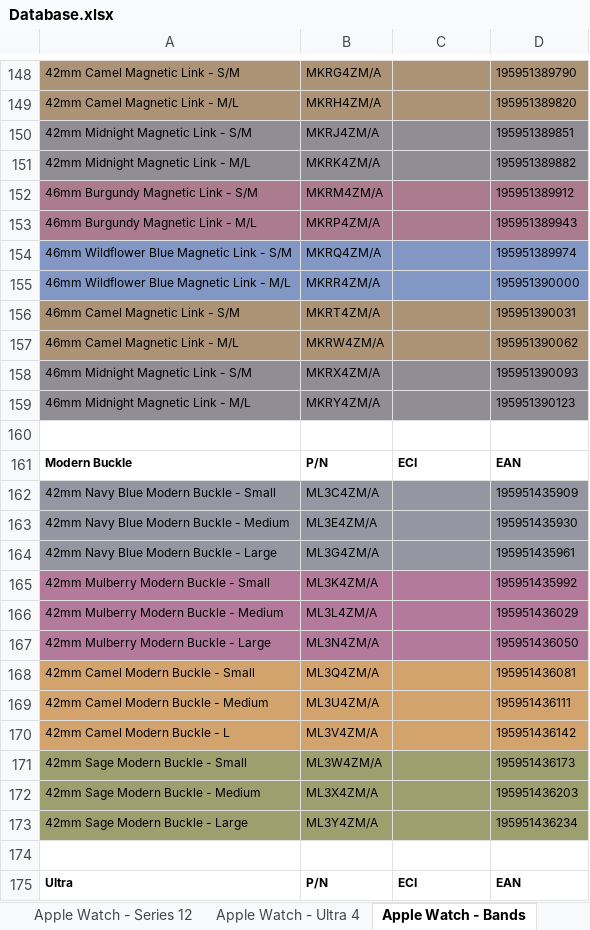
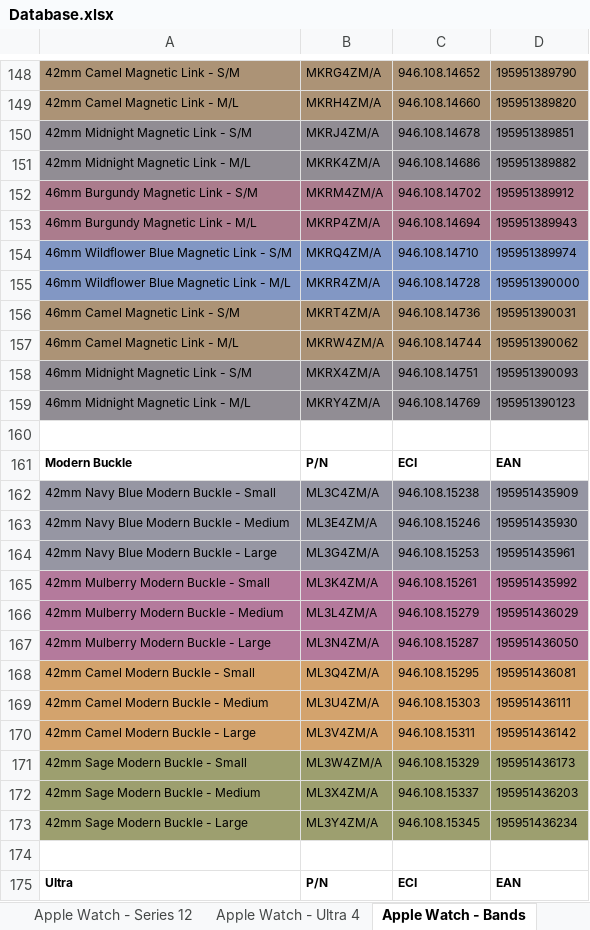
Before and after one commit to ASECIAlicante/referencias, an Excel workbook: Database.xlsx, sheet Apple Watch - Bands, drawn as a sheet; only a part is shown, gaps mark what is left out; values as stored, in another font and other column widths than the file's, no borders; the diff covers the shown part only; the diff names each change by its address in the sheet, - before the commit and + after, or states it on an @@ line.

```diff
--- a/Database.xlsx (sheet Apple Watch - Bands)
+++ b/Database.xlsx (sheet Apple Watch - Bands)
-C148: (empty)
+C148: 946.108.14652
-C149: (empty)
+C149: 946.108.14660
-C150: (empty)
+C150: 946.108.14678
-C151: (empty)
+C151: 946.108.14686
-C152: (empty)
+C152: 946.108.14702
-C153: (empty)
+C153: 946.108.14694
-C154: (empty)
+C154: 946.108.14710
-C155: (empty)
+C155: 946.108.14728
-C156: (empty)
+C156: 946.108.14736
-C157: (empty)
+C157: 946.108.14744
-C158: (empty)
+C158: 946.108.14751
-C159: (empty)
+C159: 946.108.14769
-C162: (empty)
+C162: 946.108.15238
-C163: (empty)
+C163: 946.108.15246
-C164: (empty)
+C164: 946.108.15253
-C165: (empty)
+C165: 946.108.15261
-C166: (empty)
+C166: 946.108.15279
-C167: (empty)
+C167: 946.108.15287
-C168: (empty)
+C168: 946.108.15295
-C169: (empty)
+C169: 946.108.15303
-A170: 42mm Camel Modern Buckle - L
+A170: 42mm Camel Modern Buckle - Large
-C170: (empty)
+C170: 946.108.15311
-C171: (empty)
+C171: 946.108.15329
-C172: (empty)
+C172: 946.108.15337
-C173: (empty)
+C173: 946.108.15345
```
Also changed, not shown: 6 removed rows and 92 edited cells elsewhere in this sheet, sheet iPad - Pro M5, 1 other file.
